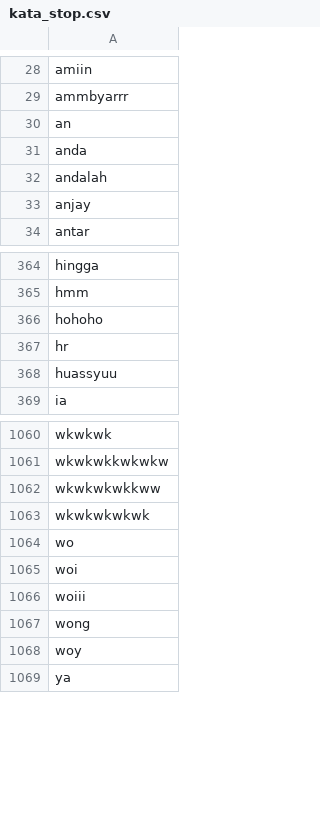
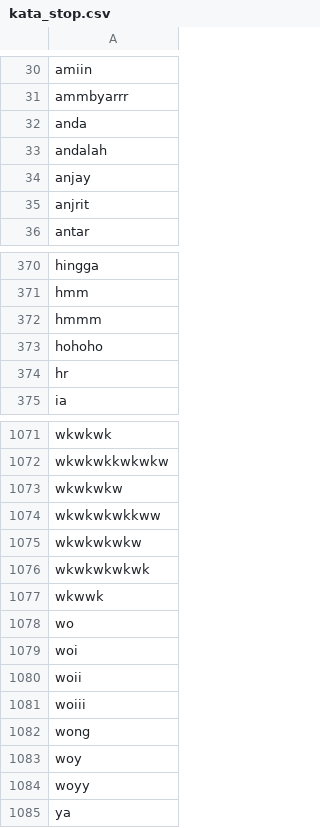
Before and after one commit to Afifhanafi/sentimen-analisis-kanjuruhan, a CSV file: kata_stop.csv, drawn as a sheet; only a part is shown, gaps mark what is left out; removed rows and columns are numbered as before the commit, all else as after; the diff covers the shown part only; the diff names each change by its address in the sheet, - before the commit and + after, or states it on an @@ line.

Commit message:
kata stop csv

```diff
--- a/kata_stop.csv
+++ b/kata_stop.csv
-row 30: an
+row 35: anjrit
+row 372: hmmm
-row 368: huassyuu
+row 1073: wkwkwkw
+row 1075: wkwkwkwkw
+row 1077: wkwwk
+row 1080: woii
+row 1084: woyy
```
Also changed, not shown: 14 added rows and 3 removed rows elsewhere in this file.
